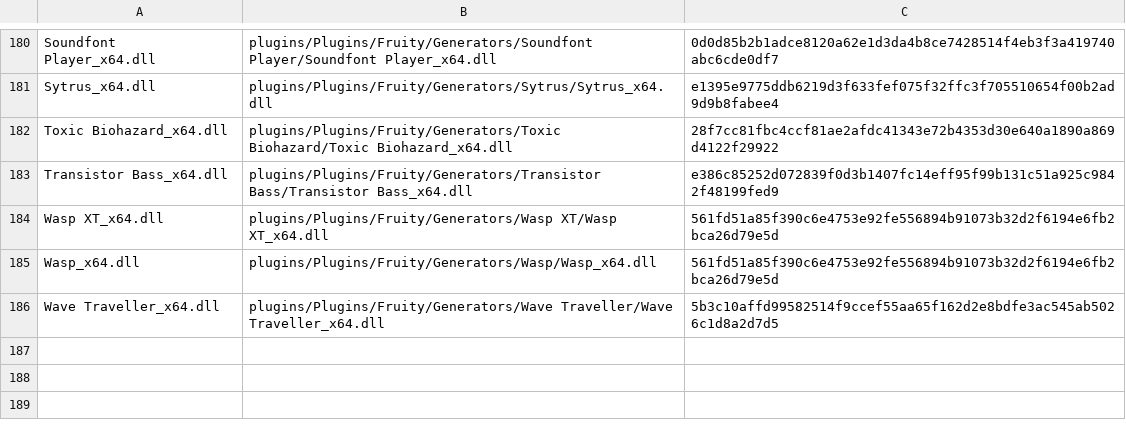
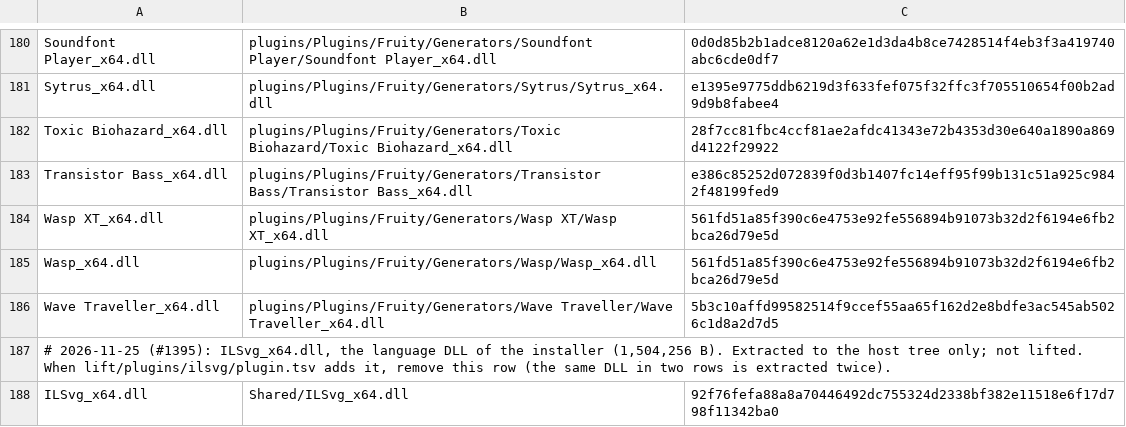
Before and after one commit to signature-studio/signature-studio, a TSV file: ci/extract-dlls.tsv, drawn as a sheet; only a part is shown, gaps mark what is left out.

```diff
--- a/ci/extract-dlls.tsv
+++ b/ci/extract-dlls.tsv
@@ -186 +186,3 @@ Wasp_x64.dll	plugins/Plugins/Fruity/Generators/Wasp/Wasp_x64.dll	561fd51a85f390c
 Wave Traveller_x64.dll	plugins/Plugins/Fruity/Generators/Wave Traveller/Wave Traveller_x64.dll	5b3c10affd99582514f9ccef55aa65f162d2e8bdfe3ac545ab5026c1d8a2d7d5
+# 2026-11-25 (#1395): ILSvg_x64.dll, the language DLL of the installer (1,504,256 B). Extracted to the host tree only; not lifted. When lift/plugins/ilsvg/plugin.tsv adds it, remove this row (the same DLL in two rows is extracted twice).
+ILSvg_x64.dll	Shared/ILSvg_x64.dll	92f76fefa88a8a70446492dc755324d2338bf382e11518e6f17d798f11342ba0
```
